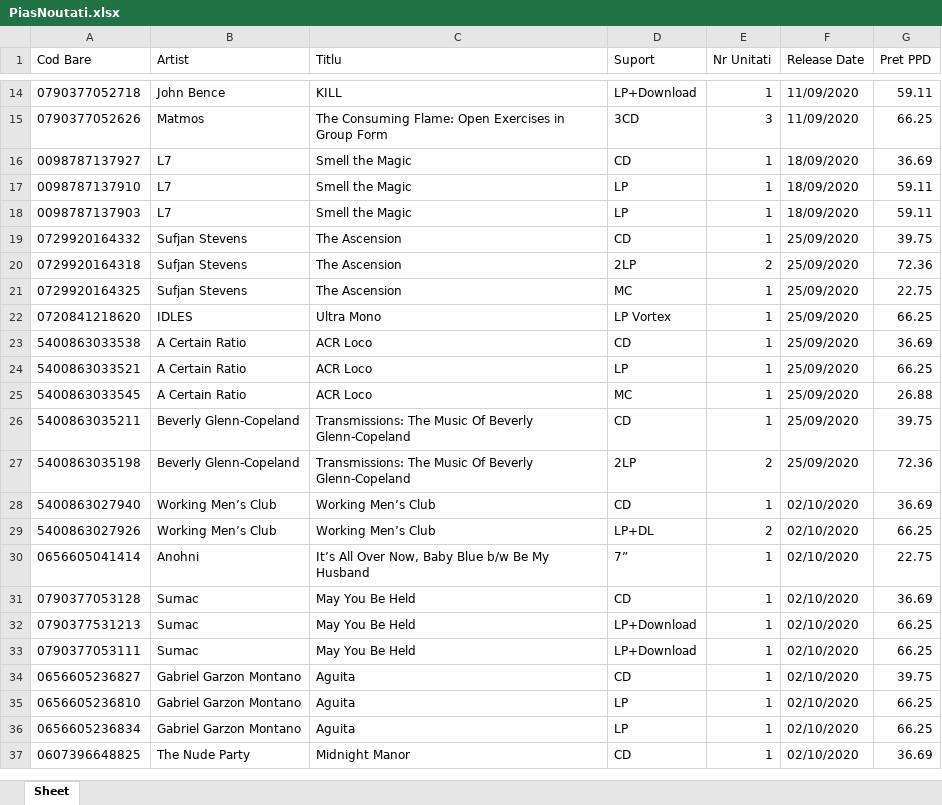
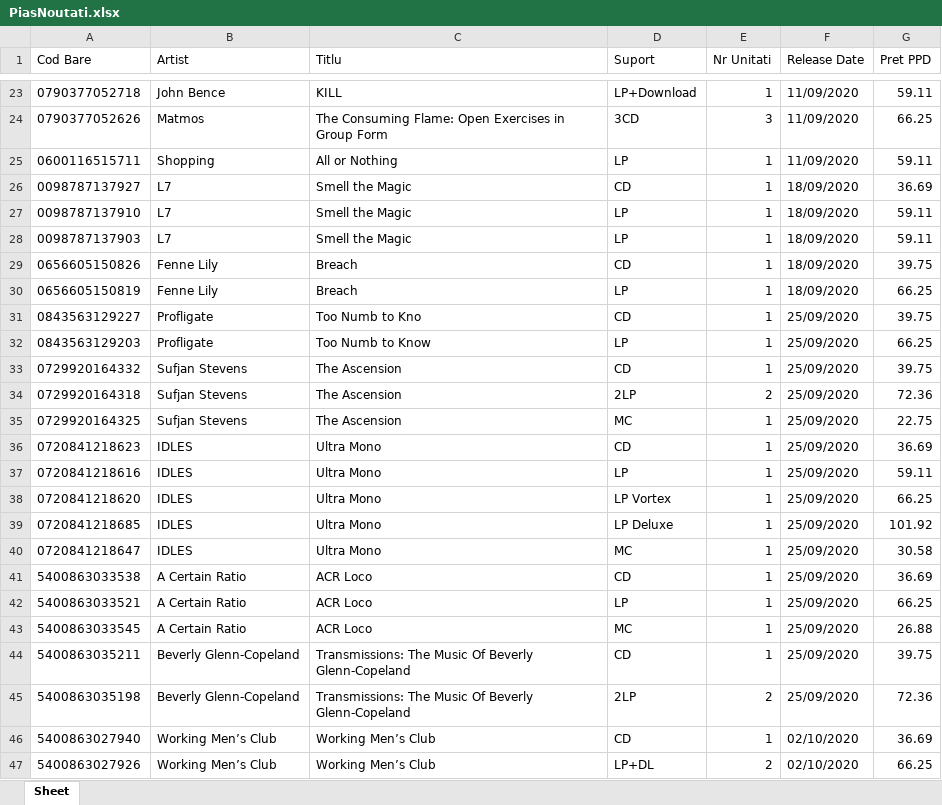
Before and after one commit to andrix007/SupplierManager, an Excel workbook: Noutati/Pias/PiasNoutati.xlsx, sheet Sheet, drawn as a sheet; only a part is shown, gaps mark what is left out; the shorter side is filled out with more unchanged rows; values as stored, in another font and other column widths than the file's, no borders; the diff covers the shown part only; the diff names each change by its address in the sheet, - before the commit and + after, or states it on an @@ line.

```diff
--- a/Noutati/Pias/PiasNoutati.xlsx (sheet Sheet)
+++ b/Noutati/Pias/PiasNoutati.xlsx (sheet Sheet)
+row 25: 0600116515711 | Shopping | All or Nothing | LP | 1 | 11/09/2020 | 59.11
+row 29: 0656605150826 | Fenne Lily | Breach | CD | 1 | 18/09/2020 | 39.75
+row 30: 0656605150819 | Fenne Lily | Breach | LP | 1 | 18/09/2020 | 66.25
+row 31: 0843563129227 | Profligate | Too Numb to Kno | CD | 1 | 25/09/2020 | 39.75
+row 32: 0843563129203 | Profligate | Too Numb to Know | LP | 1 | 25/09/2020 | 66.25
+row 36: 0720841218623 | IDLES | Ultra Mono | CD | 1 | 25/09/2020 | 36.69
+row 37: 0720841218616 | IDLES | Ultra Mono | LP | 1 | 25/09/2020 | 59.11
+row 39: 0720841218685 | IDLES | Ultra Mono | LP Deluxe | 1 | 25/09/2020 | 101.92
+row 40: 0720841218647 | IDLES | Ultra Mono | MC | 1 | 25/09/2020 | 30.58
```
Also changed, not shown: 9 added rows elsewhere in this sheet, Noutati/Mystic/MysticNoutati.xlsx, Noutati/Nuclear Blast/NuclearBlastNoutati.xlsx, 17 other files.
